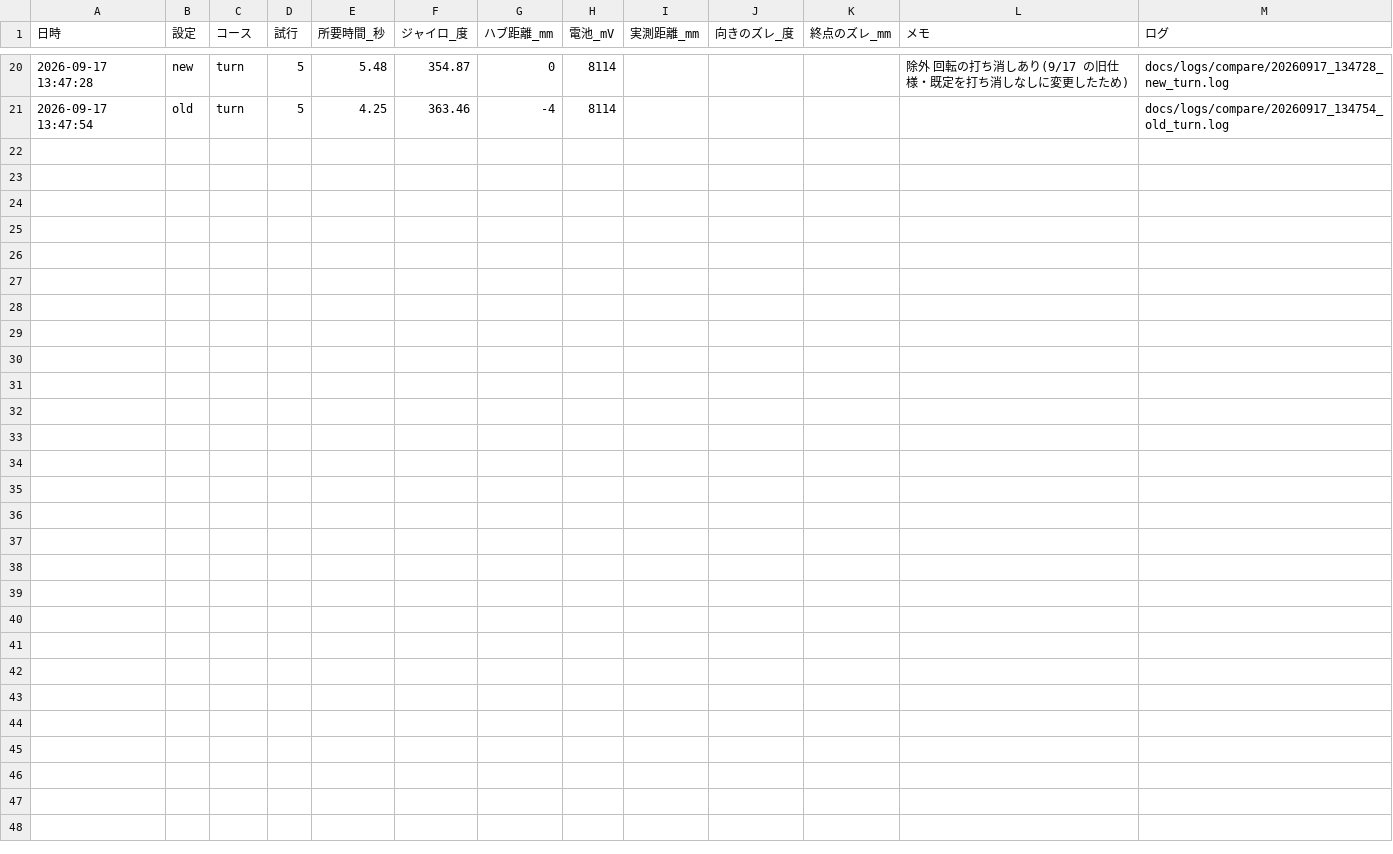
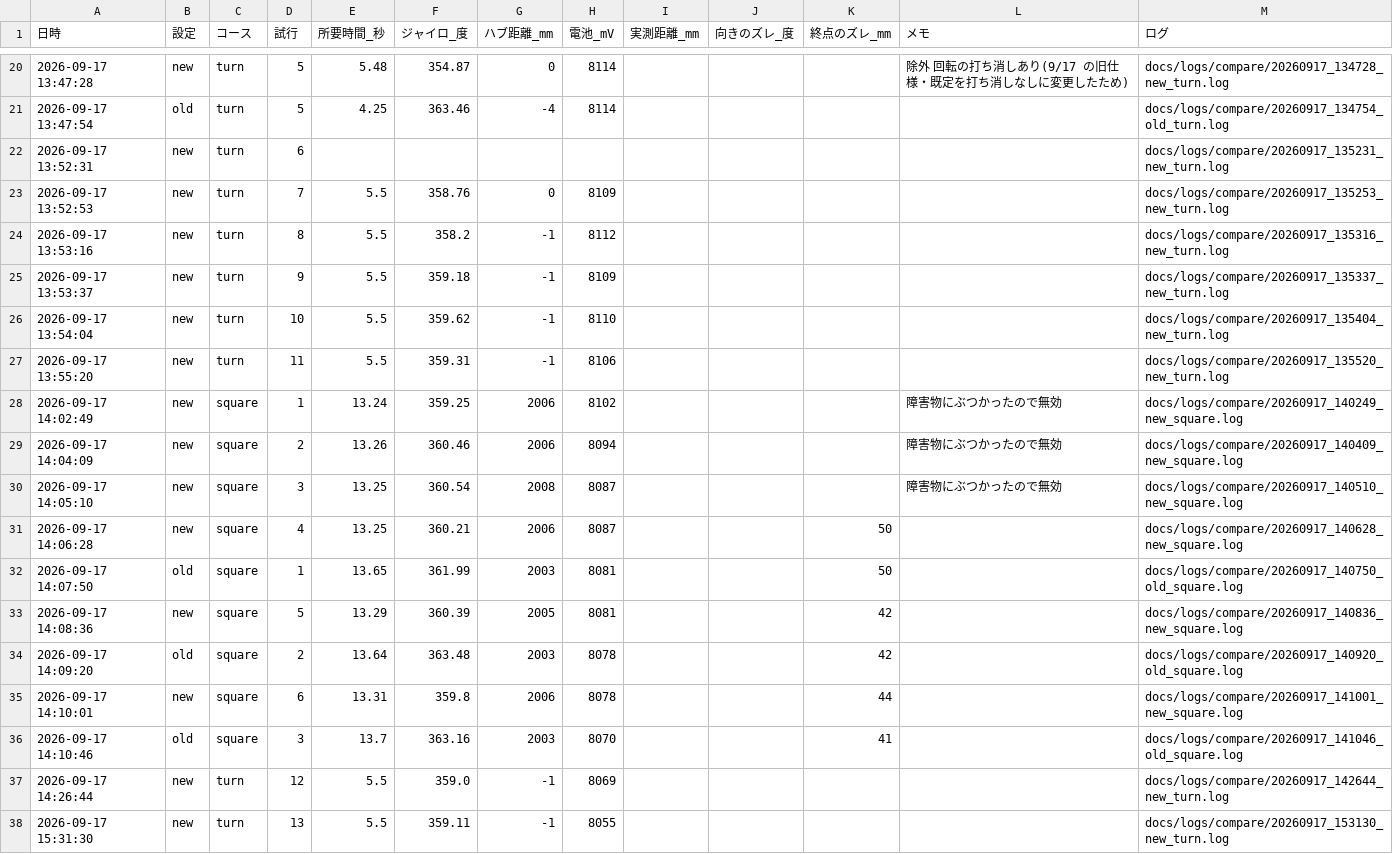
Before and after one commit to BRICO-School/FLL-2026-2027-Season-Robot-Game, a CSV file: docs/compare/compare_trials.csv, drawn as a sheet; only a part is shown, gaps mark what is left out.

```diff
--- a/docs/compare/compare_trials.csv
+++ b/docs/compare/compare_trials.csv
@@ -21 +21,18 @@
 2026-09-17 13:47:54,old,turn,5,4.25,363.46,-4,8114,,,,,docs/logs/compare/20260917_134754_old_turn.log
+2026-09-17 13:52:31,new,turn,6,,,,,,,,,docs/logs/compare/20260917_135231_new_turn.log
+2026-09-17 13:52:53,new,turn,7,5.5,358.76,0,8109,,,,,docs/logs/compare/20260917_135253_new_turn.log
+2026-09-17 13:53:16,new,turn,8,5.5,358.2,-1,8112,,,,,docs/logs/compare/20260917_135316_new_turn.log
+2026-09-17 13:53:37,new,turn,9,5.5,359.18,-1,8109,,,,,docs/logs/compare/20260917_135337_new_turn.log
+2026-09-17 13:54:04,new,turn,10,5.5,359.62,-1,8110,,,,,docs/logs/compare/20260917_135404_new_turn.log
+2026-09-17 13:55:20,new,turn,11,5.5,359.31,-1,8106,,,,,docs/logs/compare/20260917_135520_new_turn.log
+2026-09-17 14:02:49,new,square,1,13.24,359.25,2006,8102,,,,障害物にぶつかったので無効,docs/logs/compare/20260917_140249_new_square.log
+2026-09-17 14:04:09,new,square,2,13.26,360.46,2006,8094,,,,障害物にぶつかったので無効,docs/logs/compare/20260917_140409_new_square.log
+2026-09-17 14:05:10,new,square,3,13.25,360.54,2008,8087,,,,障害物にぶつかったので無効,docs/logs/compare/20260917_140510_new_square.log
+2026-09-17 14:06:28,new,square,4,13.25,360.21,2006,8087,,,50,,docs/logs/compare/20260917_140628_new_square.log
+2026-09-17 14:07:50,old,square,1,13.65,361.99,2003,8081,,,50,,docs/logs/compare/20260917_140750_old_square.log
+2026-09-17 14:08:36,new,square,5,13.29,360.39,2005,8081,,,42,,docs/logs/compare/20260917_140836_new_square.log
+2026-09-17 14:09:20,old,square,2,13.64,363.48,2003,8078,,,42,,docs/logs/compare/20260917_140920_old_square.log
+2026-09-17 14:10:01,new,square,6,13.31,359.8,2006,8078,,,44,,docs/logs/compare/20260917_141001_new_square.log
+2026-09-17 14:10:46,old,square,3,13.7,363.16,2003,8070,,,41,,docs/logs/compare/20260917_141046_old_square.log
+2026-09-17 14:26:44,new,turn,12,5.5,359.0,-1,8069,,,,,docs/logs/compare/20260917_142644_new_turn.log
+2026-09-17 15:31:30,new,turn,13,5.5,359.11,-1,8055,,,,,docs/logs/compare/20260917_153130_new_turn.log
```
Also changed, not shown: 24 other files.
